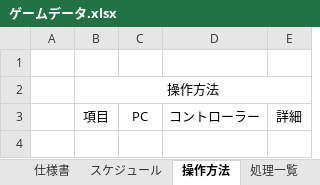
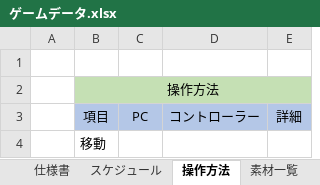
Before and after one commit to keisuke0211/pixel, an Excel workbook: data/ゲームデータ.xlsx, sheet 操作方法, drawn as a sheet; values as stored, in another font and other column widths than the file's, no borders; the diff names each change by its address in the sheet, - before the commit and + after, or states it on an @@ line.

```diff
--- a/data/ゲームデータ.xlsx (sheet 操作方法)
+++ b/data/ゲームデータ.xlsx (sheet 操作方法)
-sheet tab: 処理一覧
-B2:E2 fill: none
+B2:E2 fill: #C5E0B4
-B3:E3 fill: none
+B3:E3 fill: #B4C7E7
+row 4:  | 移動
```
Also changed, not shown: sheet 素材一覧, sheet スケジュール, other sheet tabs, 36 other files.
